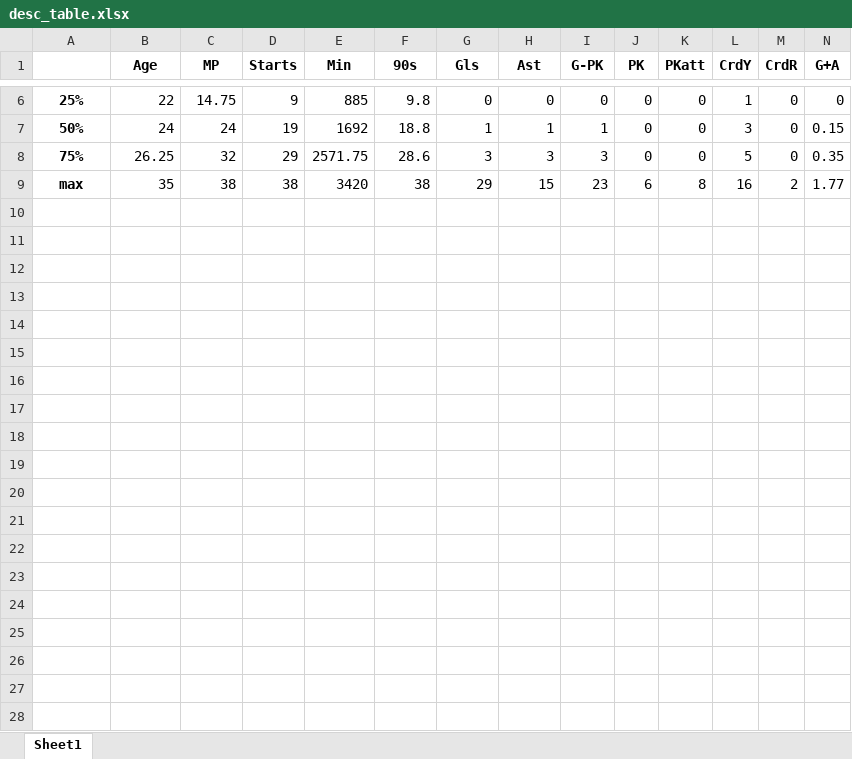
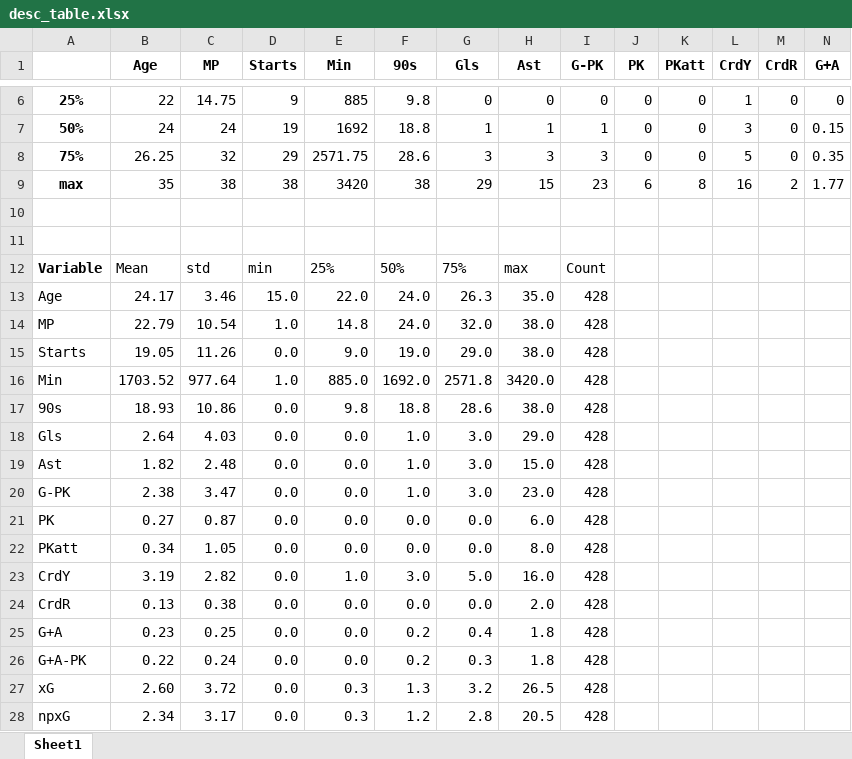
Before and after one commit to mathiasbindseil/three_drengz, an Excel workbook: desc_table.xlsx, sheet Sheet1, drawn as a sheet; only a part is shown, gaps mark what is left out; values as stored, in another font and other column widths than the file's, no borders; rows hold the shown columns only; the diff covers the shown part only; the diff names each change by its address in the sheet, - before the commit and + after, or states it on an @@ line.

```diff
--- a/desc_table.xlsx (sheet Sheet1)
+++ b/desc_table.xlsx (sheet Sheet1)
+row 10: (empty)
+row 11: (empty)
+row 12: Variable | Mean | std | min | 25% | 50% | 75% | max | Count
+row 13: Age | 24.17 | 3.46 | 15.0 | 22.0 | 24.0 | 26.3 | 35.0 | 428
+row 14: MP | 22.79 | 10.54 | 1.0 | 14.8 | 24.0 | 32.0 | 38.0 | 428
+row 15: Starts | 19.05 | 11.26 | 0.0 | 9.0 | 19.0 | 29.0 | 38.0 | 428
+row 16: Min | 1703.52 | 977.64 | 1.0 | 885.0 | 1692.0 | 2571.8 | 3420.0 | 428
+row 17: 90s | 18.93 | 10.86 | 0.0 | 9.8 | 18.8 | 28.6 | 38.0 | 428
+row 18: Gls | 2.64 | 4.03 | 0.0 | 0.0 | 1.0 | 3.0 | 29.0 | 428
+row 19: Ast | 1.82 | 2.48 | 0.0 | 0.0 | 1.0 | 3.0 | 15.0 | 428
+row 20: G-PK | 2.38 | 3.47 | 0.0 | 0.0 | 1.0 | 3.0 | 23.0 | 428
+row 21: PK | 0.27 | 0.87 | 0.0 | 0.0 | 0.0 | 0.0 | 6.0 | 428
+row 22: PKatt | 0.34 | 1.05 | 0.0 | 0.0 | 0.0 | 0.0 | 8.0 | 428
+row 23: CrdY | 3.19 | 2.82 | 0.0 | 1.0 | 3.0 | 5.0 | 16.0 | 428
+row 24: CrdR | 0.13 | 0.38 | 0.0 | 0.0 | 0.0 | 0.0 | 2.0 | 428
+row 25: G+A | 0.23 | 0.25 | 0.0 | 0.0 | 0.2 | 0.4 | 1.8 | 428
+row 26: G+A-PK | 0.22 | 0.24 | 0.0 | 0.0 | 0.2 | 0.3 | 1.8 | 428
+row 27: xG | 2.60 | 3.72 | 0.0 | 0.3 | 1.3 | 3.2 | 26.5 | 428
+row 28: npxG | 2.34 | 3.17 | 0.0 | 0.3 | 1.2 | 2.8 | 20.5 | 428
```
Also changed, not shown: 34 added rows elsewhere in this sheet, 3 other files.
